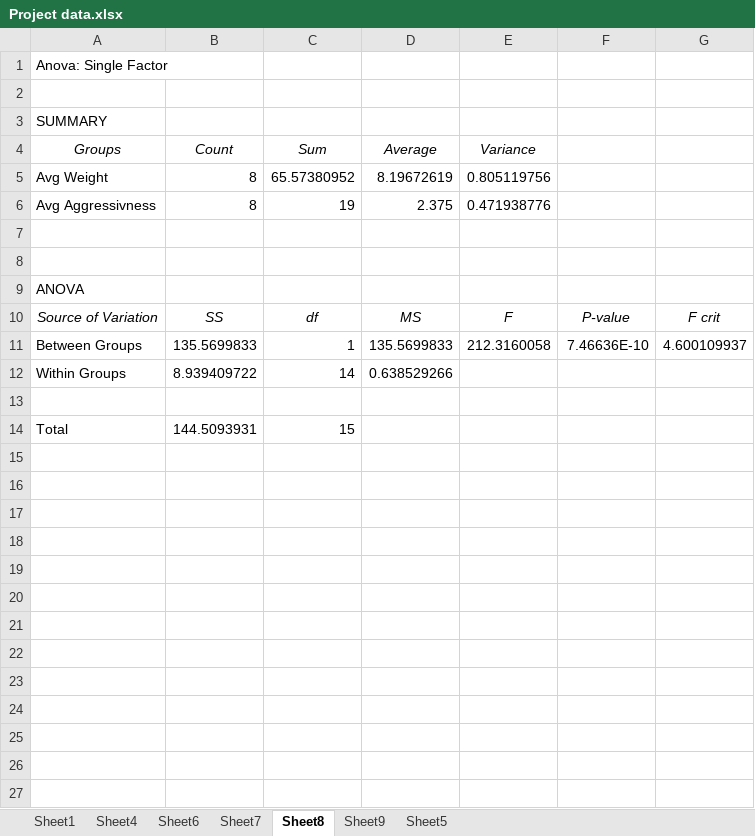
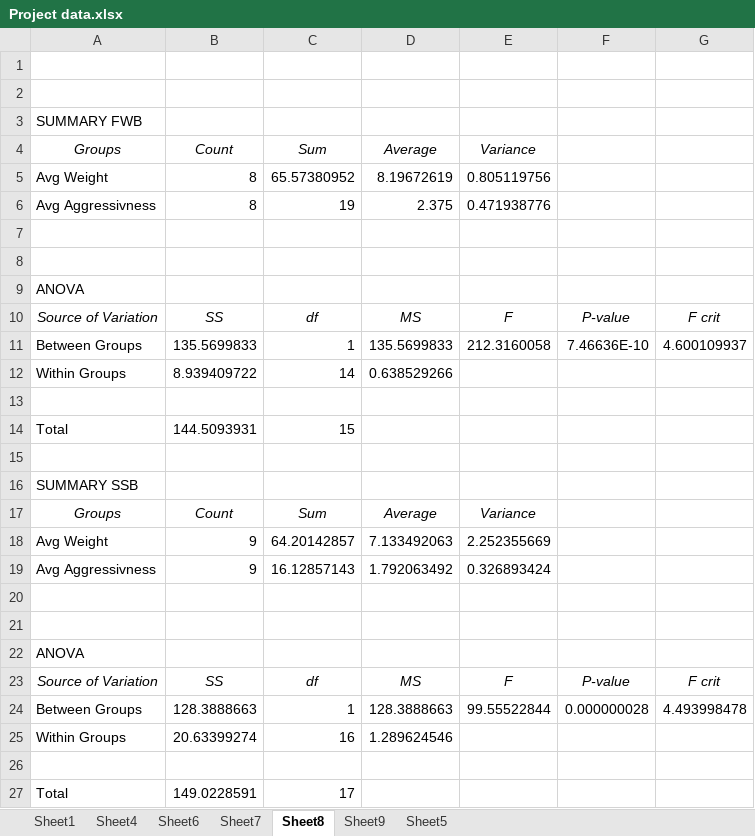
Before and after one commit to Bwingrove99/Tasks, an Excel workbook: Project/Project data.xlsx, sheet Sheet8, drawn as a sheet; values as stored, in another font and other column widths than the file's, no borders; removed rows and columns are numbered as before the commit, all else as after; the diff names each change by its address in the sheet, - before the commit and + after, or states it on an @@ line.

```diff
--- a/Project/Project data.xlsx (sheet Sheet8)
+++ b/Project/Project data.xlsx (sheet Sheet8)
-row 1: Anova: Single Factor
+row 2: (empty)
-A3: SUMMARY
+A3: SUMMARY FWB
+row 15: (empty)
+row 16: SUMMARY SSB
+row 17: Groups | Count | Sum | Average | Variance
+row 18: Avg Weight | 9 | 64.20142857 | 7.133492063 | 2.252355669
+row 19: Avg Aggressivness | 9 | 16.12857143 | 1.792063492 | 0.326893424
+row 20: (empty)
+row 21: (empty)
+row 22: ANOVA
+row 23: Source of Variation | SS | df | MS | F | P-value | F crit
+row 24: Between Groups | 128.3888663 | 1 | 128.3888663 | 99.55522844 | 0.000000028 | 4.493998478
+row 25: Within Groups | 20.63399274 | 16 | 1.289624546
+row 26: (empty)
+row 27: Total | 149.0228591 | 17
```
Also changed, not shown: sheet Sheet5, charts or pictures, 19 other files.
